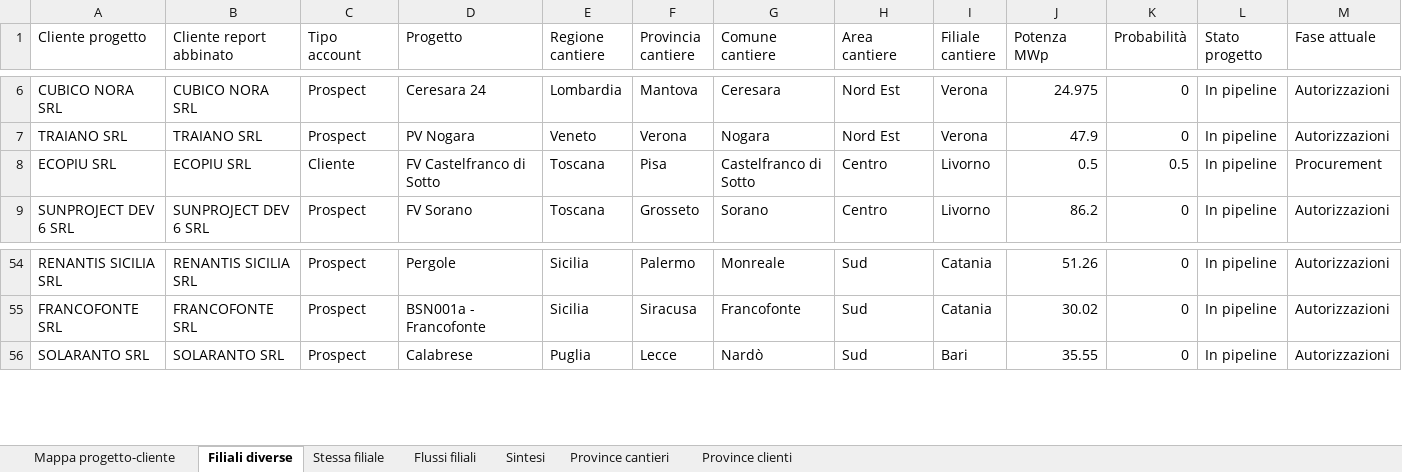
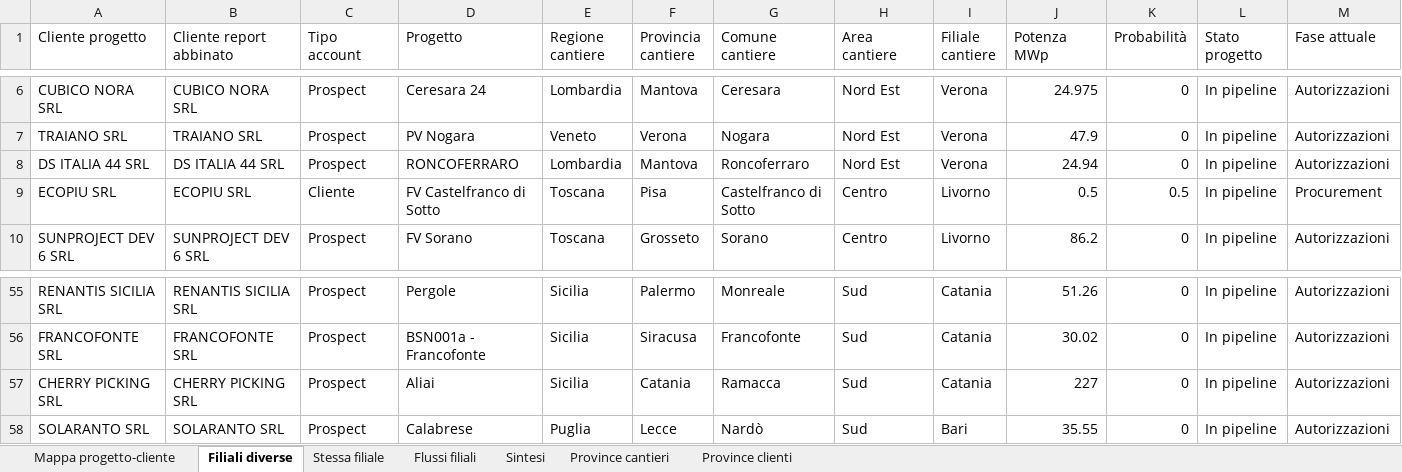
Before and after one commit to EmAnzi3/pv_echarts, an Excel workbook: output/Mappa_progetti_clienti_filiali.xlsx, sheet Filiali diverse, drawn as a sheet; only a part is shown, gaps mark what is left out; values as stored, in another font and other column widths than the file's, no borders; rows hold the shown columns only; the diff names each change by its address in the sheet, - before the commit and + after, or states it on an @@ line.

```diff
--- a/output/Mappa_progetti_clienti_filiali.xlsx (sheet Filiali diverse)
+++ b/output/Mappa_progetti_clienti_filiali.xlsx (sheet Filiali diverse)
+row 8: DS ITALIA 44 SRL | DS ITALIA 44 SRL | Prospect | RONCOFERRARO | Lombardia | Mantova | Roncoferraro | Nord Est | Verona | 24.94 | 0 | In pipeline | Autorizzazioni
+row 57: CHERRY PICKING SRL | CHERRY PICKING SRL | Prospect | Aliai | Sicilia | Catania | Ramacca | Sud | Catania | 227 | 0 | In pipeline | Autorizzazioni
```
Also changed, not shown: sheet Mappa progetto-cliente, sheet Flussi filiali, sheet Province cantieri, sheet Province clienti, sheet Sintesi, input/report_salesforce.xlsx, output/audit_abbinamenti.xlsx, 1 other file.
